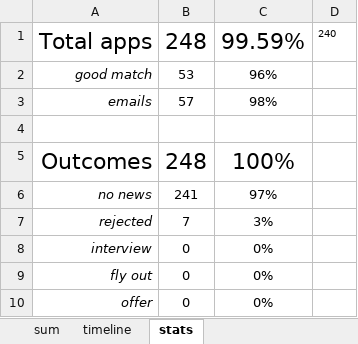
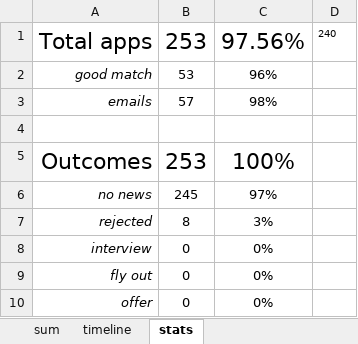
Before and after one commit to jjgecon/EconJM_auto_doc_gen, an Excel workbook: EconJM_status.xlsx, sheet stats, drawn as a sheet; values as stored, in another font and other column widths than the file's, no borders; the diff names each change by its address in the sheet, - before the commit and + after, or states it on an @@ line.

```diff
--- a/EconJM_status.xlsx (sheet stats)
+++ b/EconJM_status.xlsx (sheet stats)
-B1: 248
+B1: 253
-C1: 99.59%
+C1: 97.56%
-B5: 248
+B5: 253
-B6: 241
+B6: 245
-B7: 7
+B7: 8
```
Also changed, not shown: sheet sum, sheet timeline, 6 other files.
